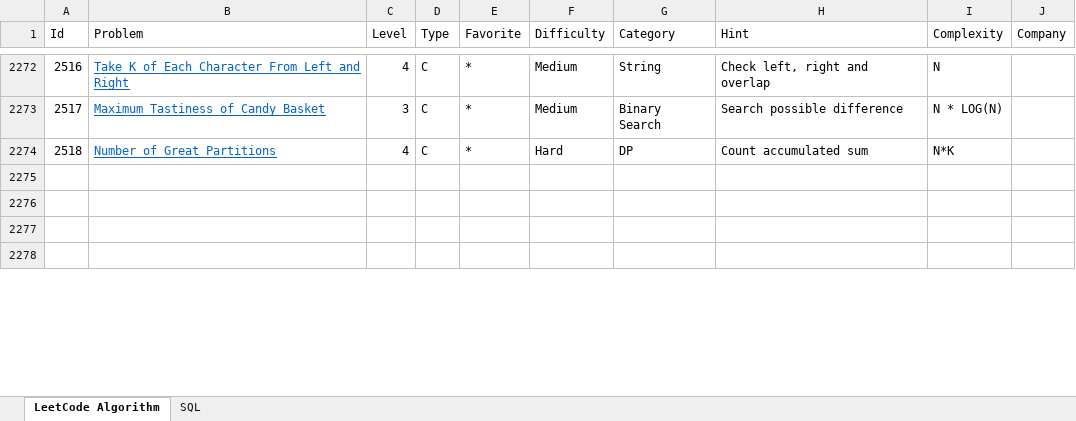
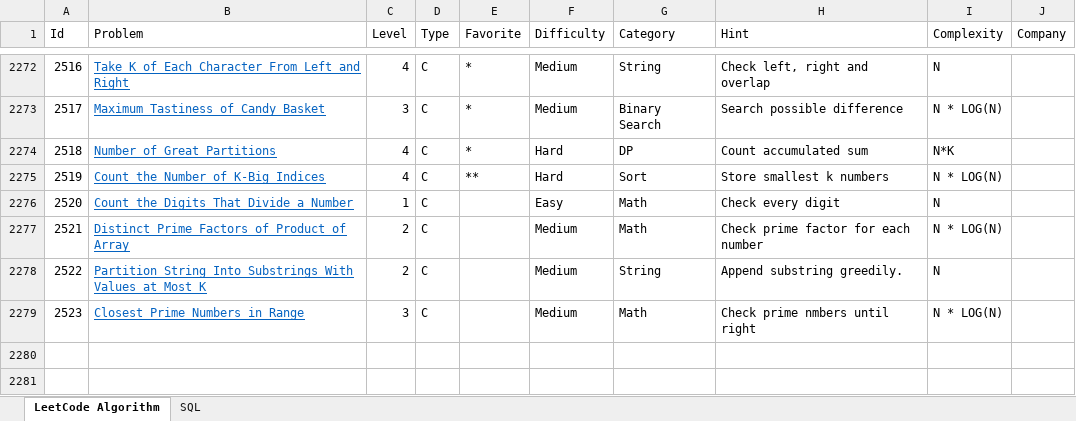
Before and after one commit to huanminwu/LeetCode, an Excel workbook: LeetCode.xlsx, sheet LeetCode Algorithm, drawn as a sheet; only a part is shown, gaps mark what is left out; the shorter side is filled out with more unchanged rows; values as stored, in another font and other column widths than the file's, no borders; charts and pictures not drawn; the diff names each change by its address in the sheet, - before the commit and + after, or states it on an @@ line.

```diff
--- a/LeetCode.xlsx (sheet LeetCode Algorithm)
+++ b/LeetCode.xlsx (sheet LeetCode Algorithm)
-row 2275: (empty)
+row 2275: 2519 | Count the Number of K-Big Indices | 4 | C | ** | Hard | Sort | Store smallest k numbers | N * LOG(N)
+row 2276: 2520 | Count the Digits That Divide a Number | 1 | C |  | Easy | Math | Check every digit | N
+row 2277: 2521 | Distinct Prime Factors of Product of Array | 2 | C |  | Medium | Math | Check prime factor for each number | N * LOG(N)
+row 2278: 2522 | Partition String Into Substrings With Values at Most K | 2 | C |  | Medium | String | Append substring greedily. | N
+row 2279: 2523 | Closest Prime Numbers in Range | 3 | C |  | Medium | Math | Check prime nmbers until right | N * LOG(N)
```
Also changed, not shown: 13 other files.
